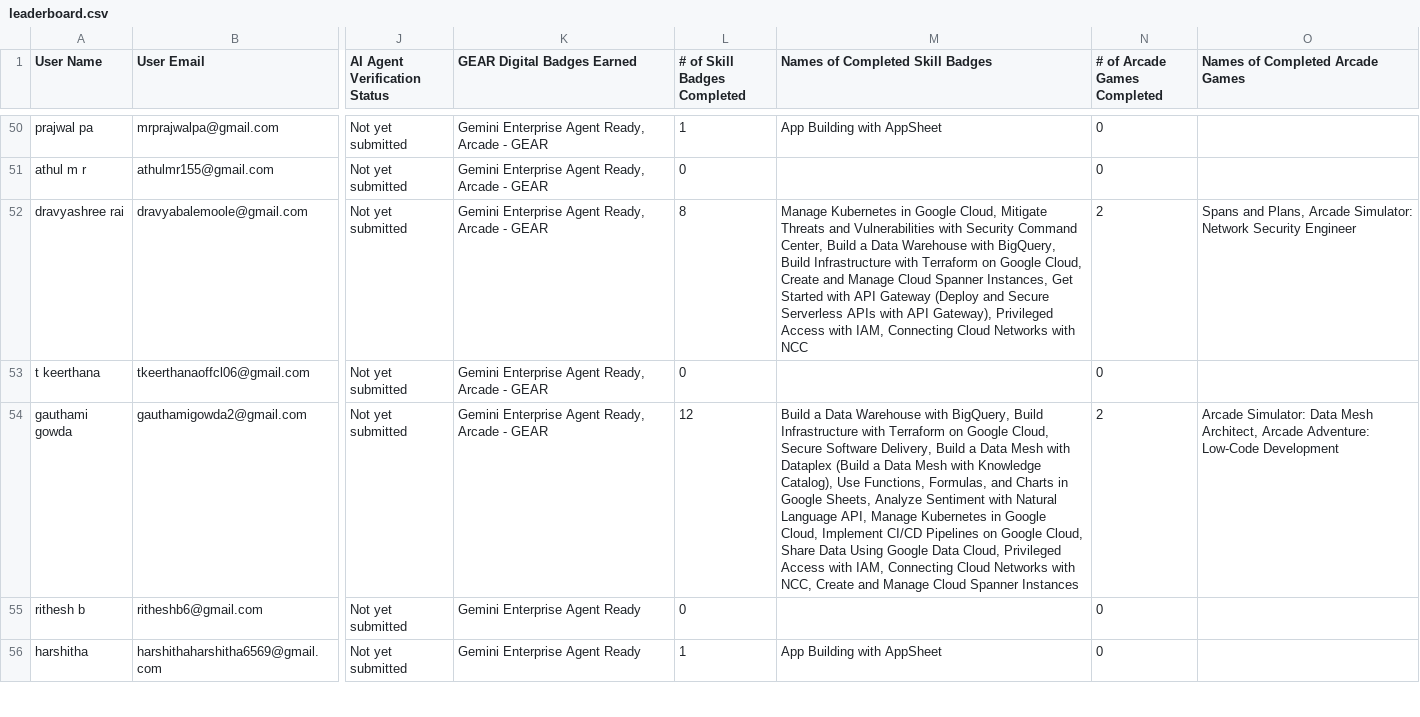
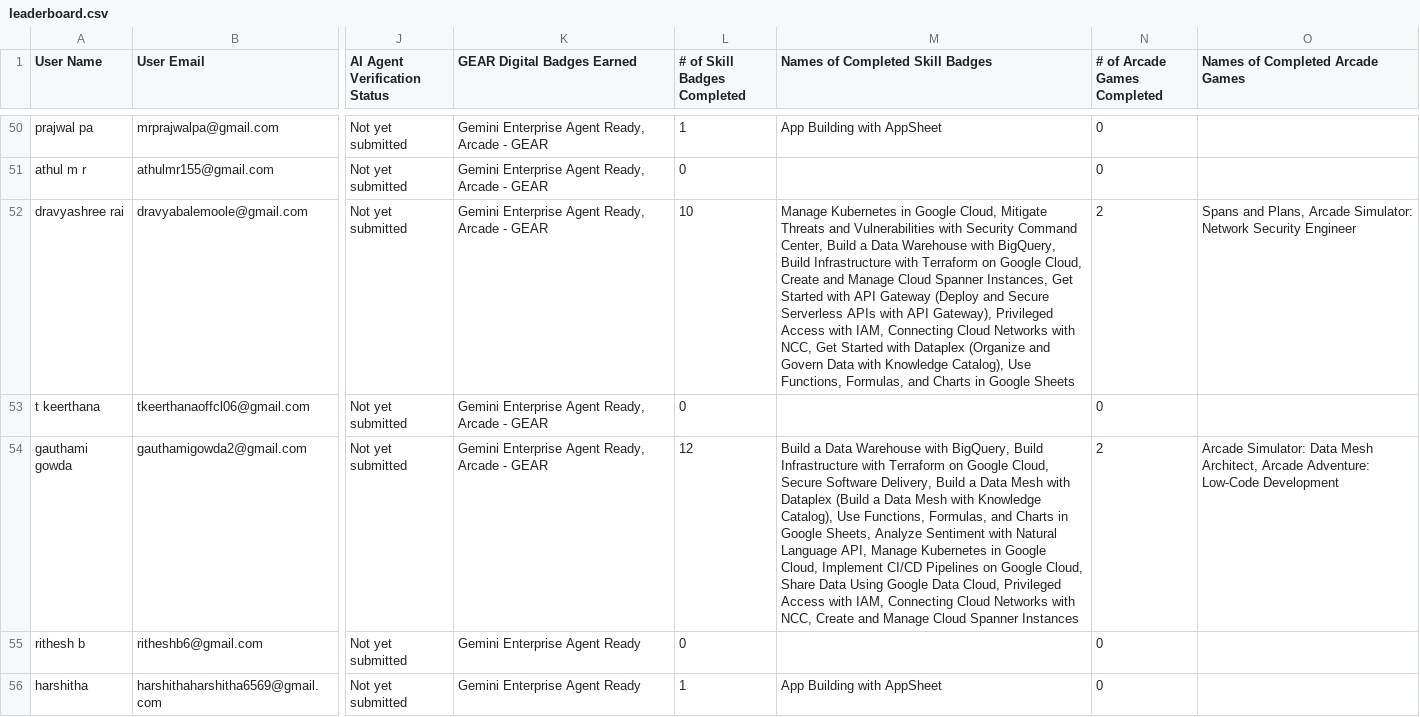
Before and after one commit to sachin-upparna/Google-Cloud-Aracade-2026, a CSV file: public/leaderboard.csv, drawn as a sheet; only a part is shown, gaps mark what is left out; the diff covers the shown part only; the diff names each change by its address in the sheet, - before the commit and + after, or states it on an @@ line.

Commit message:
Update Google Cloud Arcade leaderboard data to Aug 17

```diff
--- a/public/leaderboard.csv
+++ b/public/leaderboard.csv
-L52 (# of Skill Badges Completed): 8
+L52 (# of Skill Badges Completed): 10
-M52 (Names of Completed Skill Badges): …Networks with NCC
+M52 (Names of Completed Skill Badges): …Networks with NCC, Get Started with Dataplex (Organize and Govern Data with Knowledge Catalog), Use Functions, Formulas, and Charts in Google Sheets
```
Also changed, not shown: 73 edited cells elsewhere in this file, 1 other file.
